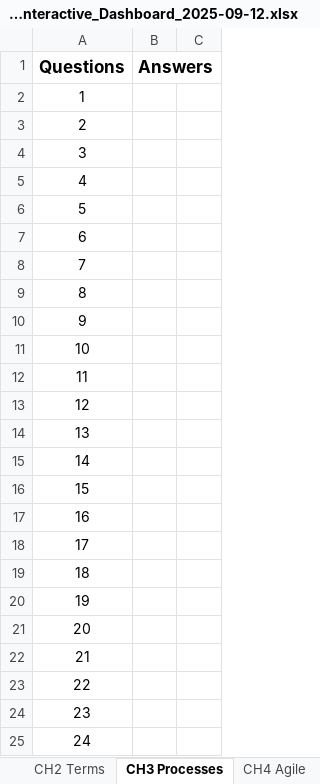
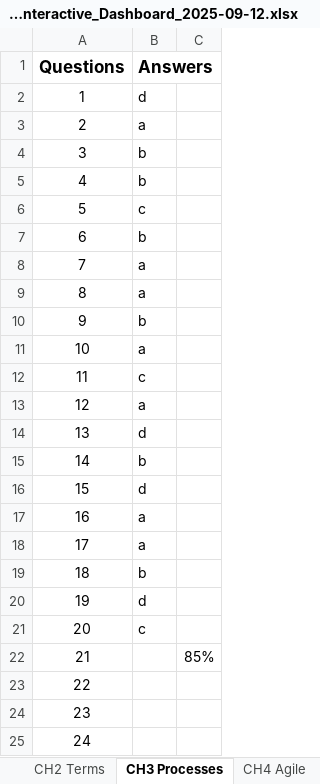
Before and after one commit to egithub13/PMI, an Excel workbook: PMBOK_ITTOs_Interactive_Dashboard_2025-09-12.xlsx, sheet CH3 Processes, drawn as a sheet; only a part is shown; values as stored, in another font and other column widths than the file's, no borders; the diff names each change by its address in the sheet, - before the commit and + after, or states it on an @@ line.

```diff
--- a/PMBOK_ITTOs_Interactive_Dashboard_2025-09-12.xlsx (sheet CH3 Processes)
+++ b/PMBOK_ITTOs_Interactive_Dashboard_2025-09-12.xlsx (sheet CH3 Processes)
-B2 (Answers): (empty)
+B2 (Answers): d
-B3 (Answers): (empty)
+B3 (Answers): a
-B4:B5 (Answers): (empty)
+B4:B5 (Answers): b
-B6 (Answers): (empty)
+B6 (Answers): c
-B7 (Answers): (empty)
+B7 (Answers): b
-B8:B9 (Answers): (empty)
+B8:B9 (Answers): a
-B10 (Answers): (empty)
+B10 (Answers): b
-B11 (Answers): (empty)
+B11 (Answers): a
-B12 (Answers): (empty)
+B12 (Answers): c
-B13 (Answers): (empty)
+B13 (Answers): a
-B14 (Answers): (empty)
+B14 (Answers): d
-B15 (Answers): (empty)
+B15 (Answers): b
-B16 (Answers): (empty)
+B16 (Answers): d
-B17:B18 (Answers): (empty)
+B17:B18 (Answers): a
-B19 (Answers): (empty)
+B19 (Answers): b
-B20 (Answers): (empty)
+B20 (Answers): d
-B21 (Answers): (empty)
+B21 (Answers): c
-C22: (empty)
+C22: 85%
```
Also changed, not shown: sheet Outputs, sheet Interactive Dashboard, other sheet tabs, charts or pictures.
